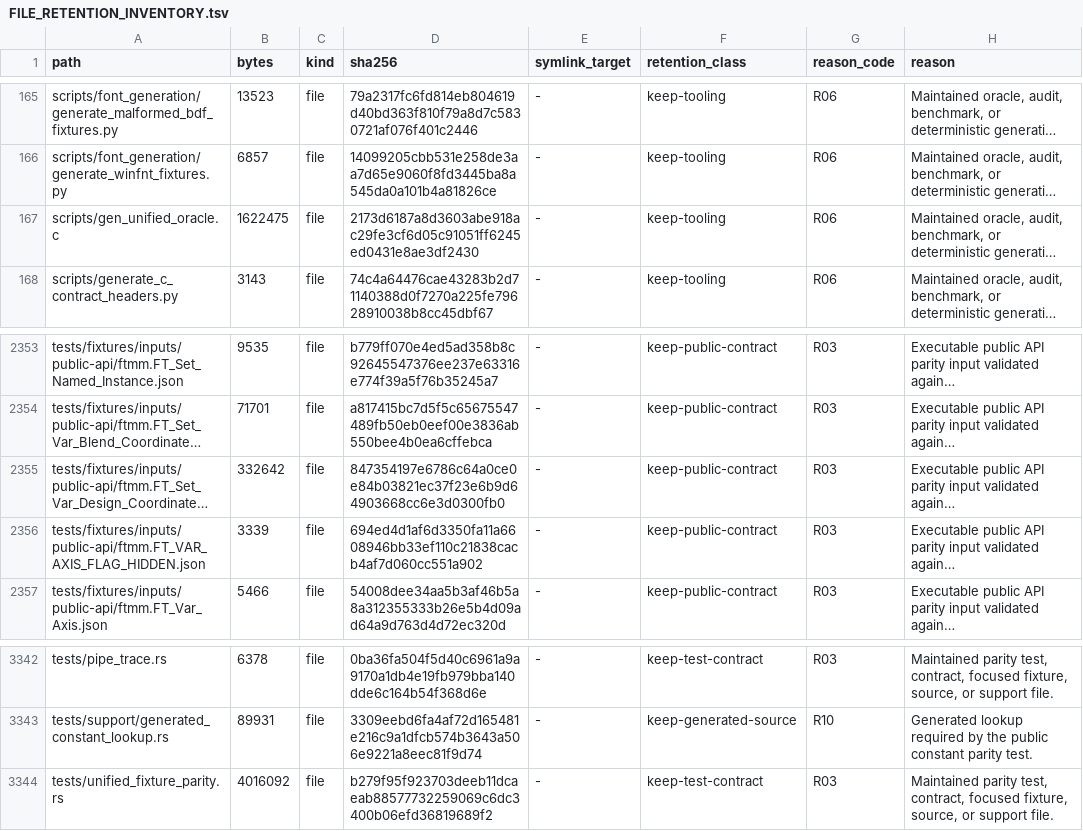
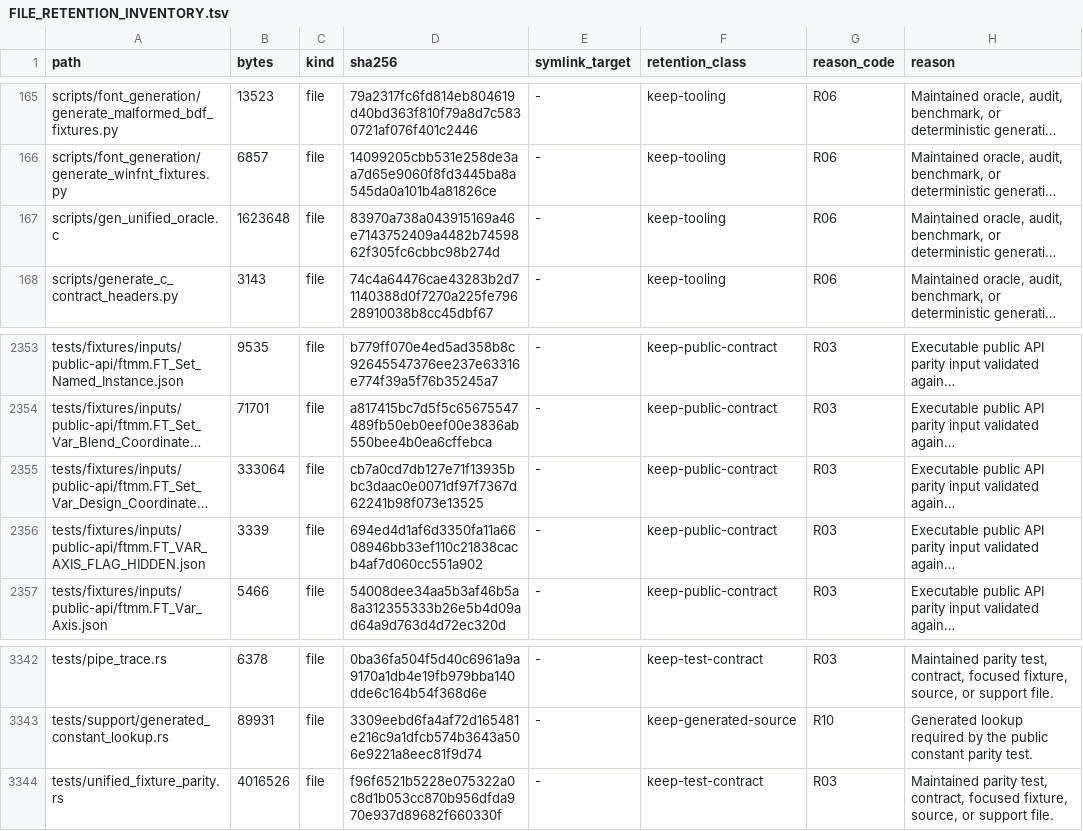
Before and after one commit to appunni-m/fontdone, a TSV file: doc/FILE_RETENTION_INVENTORY.tsv, drawn as a sheet; only a part is shown, gaps mark what is left out; long unchanged cells end in …; the diff names each change by its address in the sheet, - before the commit and + after, or states it on an @@ line.

Commit message:
chore: refresh retention inventory after parity fix

```diff
--- a/doc/FILE_RETENTION_INVENTORY.tsv
+++ b/doc/FILE_RETENTION_INVENTORY.tsv
-B167 (bytes): 1622475
+B167 (bytes): 1623648
-D167 (sha256): 2173d6187a8d3603abe918ac29fe3cf6d05c91051ff6245ed0431e8ae3df2430
+D167 (sha256): 83970a738a043915169a46e7143752409a4482b7459862f305fc6cbbc98b274d
-B2355 (bytes): 332642
+B2355 (bytes): 333064
-D2355 (sha256): 847354197e6786c64a0ce0e84b03821ec37f23e6b9d64903668cc6e3d0300fb0
+D2355 (sha256): cb7a0cd7db127e71f13935bbc3daac0e0071df97f7367d62241b98f073e13525
-B3344 (bytes): 4016092
+B3344 (bytes): 4016526
-D3344 (sha256): b279f95f923703deeb11dcaeab88577732259069c6dc3400b06efd36819689f2
+D3344 (sha256): f96f6521b5228e075322a0c8d1b053cc870b956dfda970e937d89682f660330f
```
